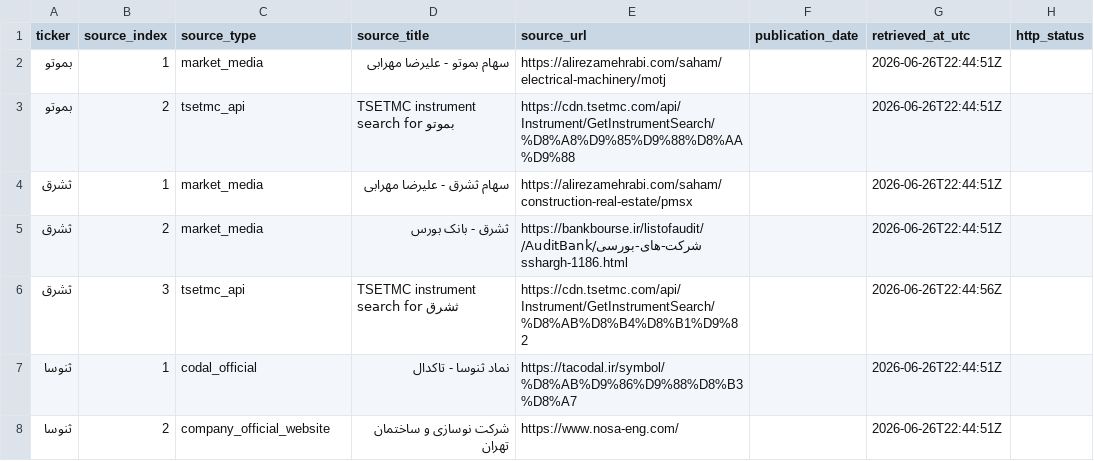
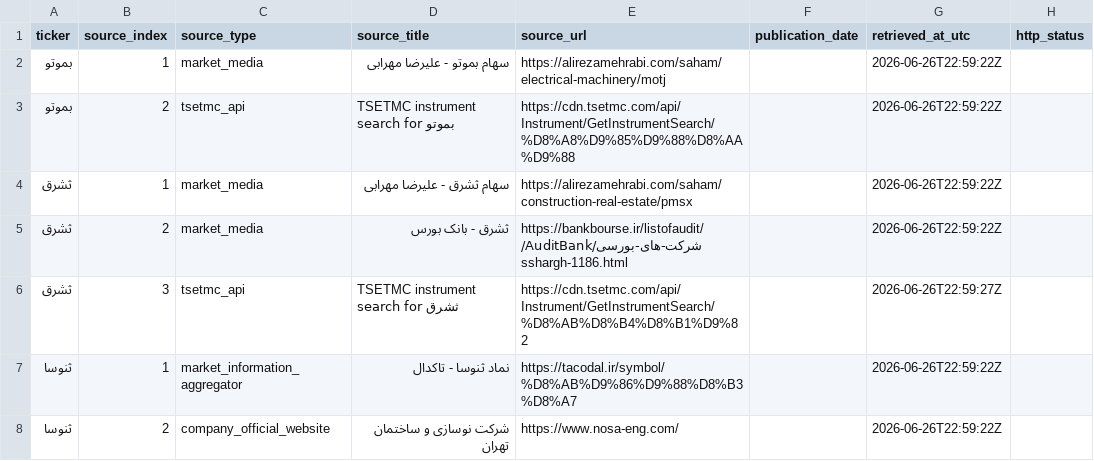
Before and after one commit to abtinasg/papermali, a CSV file: project/stage124/batch02_parts/part02_source_provenance_10tickers.csv, drawn as a sheet; only a part is shown; the diff covers the shown part only; the diff names each change by its address in the sheet, - before the commit and + after, or states it on an @@ line.

Commit message:
Stage124 Batch02 Part 2.1A: حکشتی date conflict (1387-02-28 vs 1387-02-29), Tacodal URL reclassification, source fetch with snapshot, new independent tests

```diff
--- a/project/stage124/batch02_parts/part02_source_provenance_10tickers.csv
+++ b/project/stage124/batch02_parts/part02_source_provenance_10tickers.csv
-G2:G5 (retrieved_at_utc): 2026-06-26T22:44:51Z
+G2:G5 (retrieved_at_utc): 2026-06-26T22:59:22Z
-G6 (retrieved_at_utc): 2026-06-26T22:44:56Z
+G6 (retrieved_at_utc): 2026-06-26T22:59:27Z
-C7 (source_type): codal_official
+C7 (source_type): market_information_aggregator
-G7:G8 (retrieved_at_utc): 2026-06-26T22:44:51Z
+G7:G8 (retrieved_at_utc): 2026-06-26T22:59:22Z
```
Also changed, not shown: 1 added row and 36 edited cells elsewhere in this file, project/stage124/batch02_parts/part02_hash_manifest.csv, project/stage124/batch02_parts/part02_research_screening_10tickers.csv, 6 other files.
